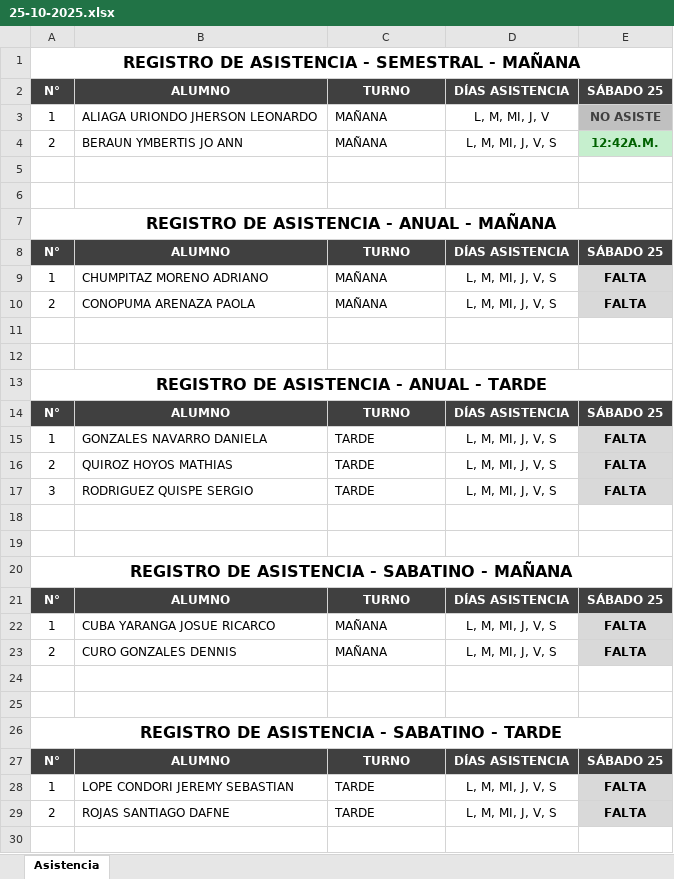
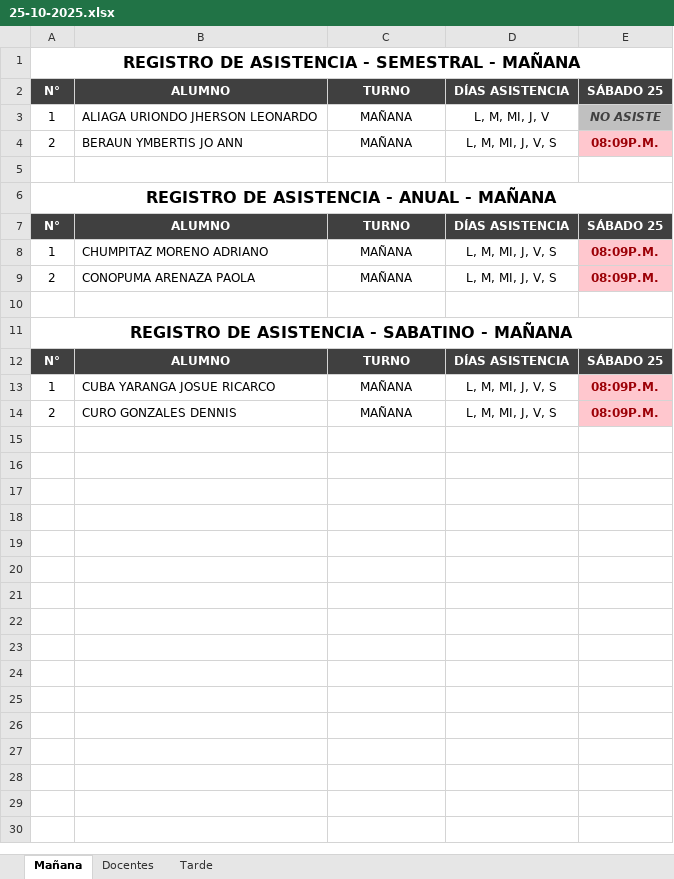
Before and after one commit to LeonardoAliaga/asistencias-ingemat, an Excel workbook: Registros/25-10-2025.xlsx, sheet Mañana, drawn as a sheet; only a part is shown; values as stored, in another font and other column widths than the file's, no borders; removed rows and columns are numbered as before the commit, all else as after; the diff covers the shown part only; the diff names each change by its address in the sheet, - before the commit and + after, or states it on an @@ line.

```diff
--- a/Registros/25-10-2025.xlsx (sheet Mañana)
+++ b/Registros/25-10-2025.xlsx (sheet Mañana)
-sheet tab: Asistencia
+sheet tab: Mañana
+sheet tab: Docentes
+sheet tab: Tarde
-C3:C4 alignment: left
+C3:C4 alignment: center
-E3 italic: off
+E3 italic: on
-E4: 12:42A.M.
+E4: 08:09P.M.
@@ E4 fill: #C6EFCE → #FFC7CE, text colour: #006100 → #9C0006 @@
-row 5: (empty)
-C8:C9 alignment: left
+C8:C9 alignment: center
-E8:E9: FALTA
+E8:E9: 08:09P.M.
@@ E8:E9 fill: #D9D9D9 → #FFC7CE, text colour: black → #9C0006 @@
-row 11: (empty)
-row 12: (empty)
-row 13: REGISTRO DE ASISTENCIA - ANUAL - TARDE
-row 14: N° | ALUMNO | TURNO | DÍAS ASISTENCIA | SÁBADO 25
-row 15: 1 | GONZALES NAVARRO DANIELA | TARDE | L, M, MI, J, V, S | FALTA
-row 16: 2 | QUIROZ HOYOS MATHIAS | TARDE | L, M, MI, J, V, S | FALTA
-row 17: 3 | RODRIGUEZ QUISPE SERGIO | TARDE | L, M, MI, J, V, S | FALTA
-row 18: (empty)
-C13:C14 alignment: left
+C13:C14 alignment: center
-E13:E14: FALTA
+E13:E14: 08:09P.M.
@@ E13:E14 fill: #D9D9D9 → #FFC7CE, text colour: black → #9C0006 @@
-row 24: (empty)
-row 25: (empty)
-row 26: REGISTRO DE ASISTENCIA - SABATINO - TARDE
-row 27: N° | ALUMNO | TURNO | DÍAS ASISTENCIA | SÁBADO 25
-row 28: 1 | LOPE CONDORI JEREMY SEBASTIAN | TARDE | L, M, MI, J, V, S | FALTA
-row 29: 2 | ROJAS SANTIAGO DAFNE | TARDE | L, M, MI, J, V, S | FALTA
-row 30: (empty)
```
Also changed, not shown: 7 removed rows elsewhere in this sheet, 16 other files.
